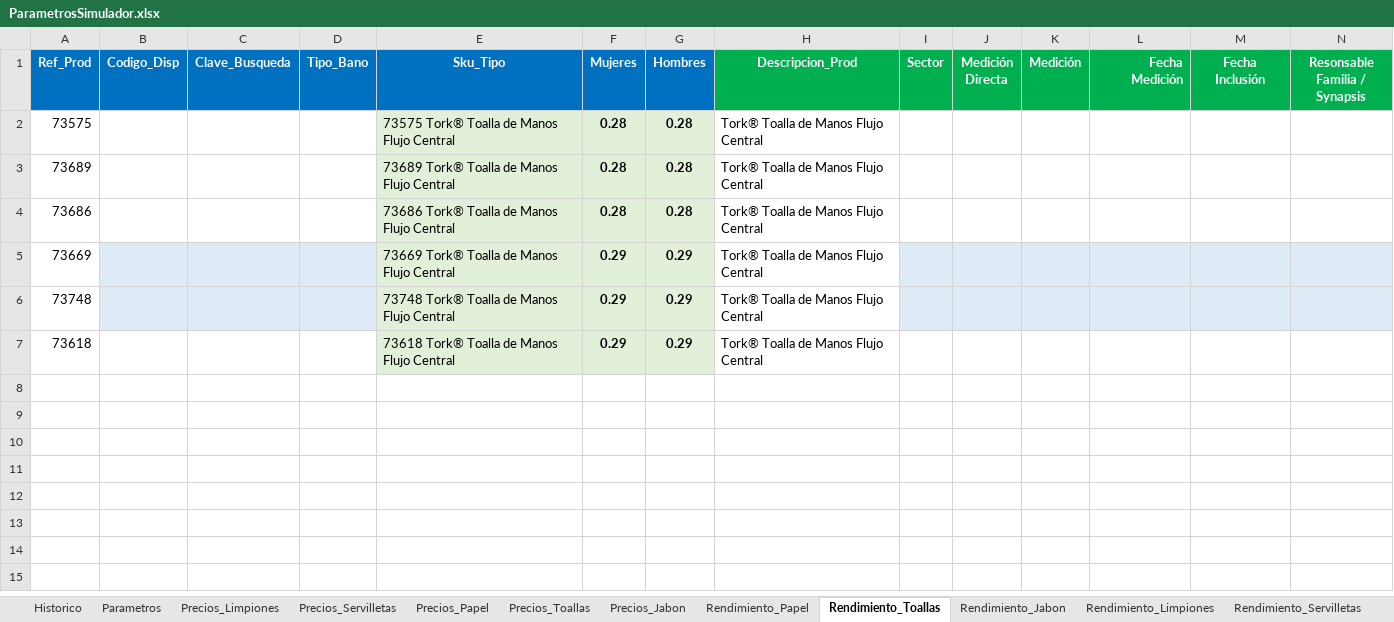
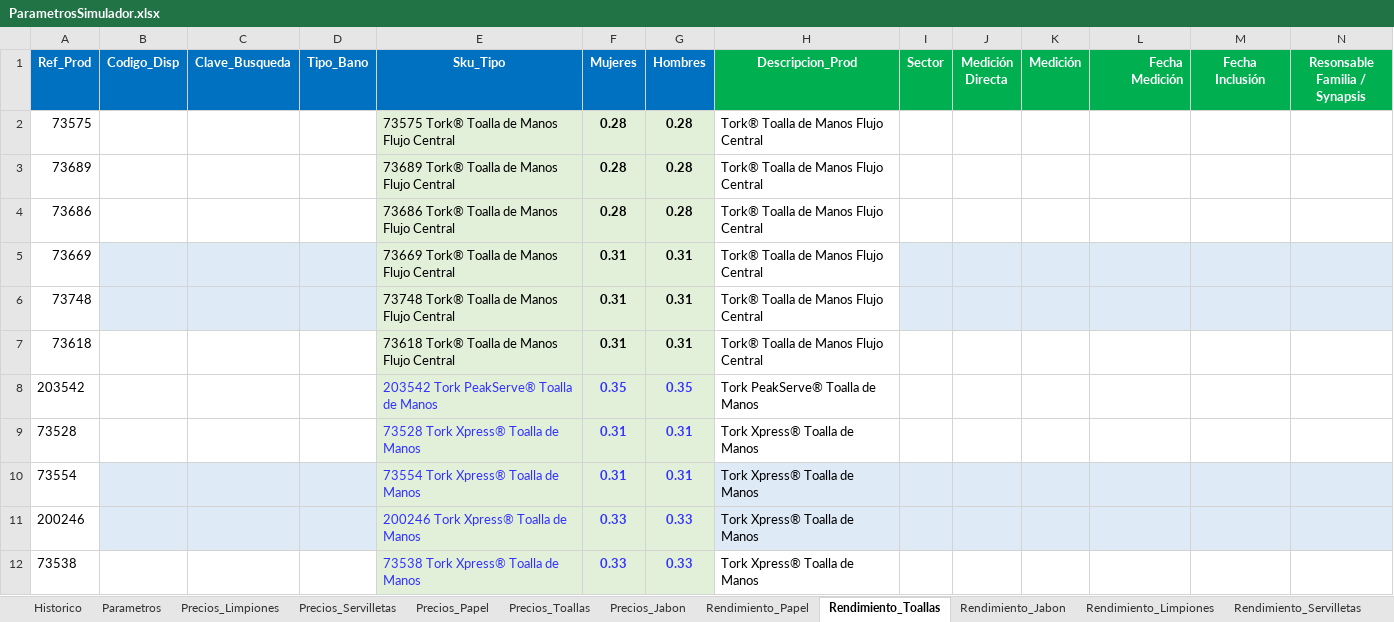
Before and after one commit to daniellcobos/Consapi, an Excel workbook: webapp/static/ParametrosSimulador.xlsx, sheet Rendimiento_Toallas, drawn as a sheet; values as stored, in another font and other column widths than the file's, no borders; the diff names each change by its address in the sheet, - before the commit and + after, or states it on an @@ line.

```diff
--- a/webapp/static/ParametrosSimulador.xlsx (sheet Rendimiento_Toallas)
+++ b/webapp/static/ParametrosSimulador.xlsx (sheet Rendimiento_Toallas)
-F5:F7 (Mujeres): 0.29
+F5:F7 (Mujeres): 0.31
-G5:G7 (Hombres): 0.29
+G5:G7 (Hombres): 0.31
+row 8: 203542 |  |  |  | 203542 Tork PeakServe® Toalla de Manos | 0.35 | 0.35 | Tork PeakServe® Toalla de Manos
+row 9: 73528 |  |  |  | 73528 Tork Xpress® Toalla de Manos | 0.31 | 0.31 | Tork Xpress® Toalla de Manos
+row 10: 73554 |  |  |  | 73554 Tork Xpress® Toalla de Manos | 0.31 | 0.31 | Tork Xpress® Toalla de Manos
+row 11: 200246 |  |  |  | 200246 Tork Xpress® Toalla de Manos | 0.33 | 0.33 | Tork Xpress® Toalla de Manos
+row 12: 73538 |  |  |  | 73538 Tork Xpress® Toalla de Manos | 0.33 | 0.33 | Tork Xpress® Toalla de Manos
```
Also changed, not shown: sheet Precios_Papel, sheet Rendimiento_Papel, sheet Precios_Toallas, sheet Precios_Jabon, sheet Parametros, sheet Rendimiento_Jabon, 3 more sheets, charts or pictures, 13 other files.
